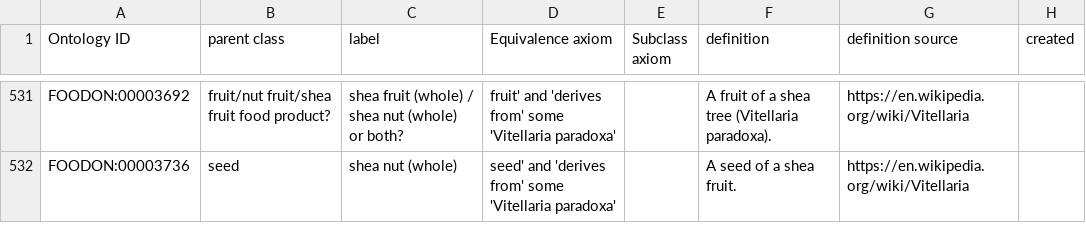
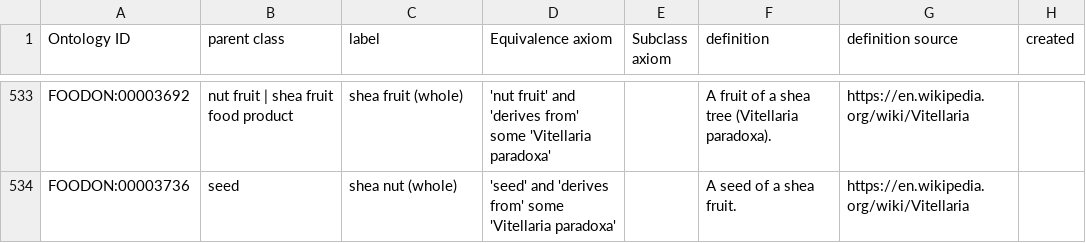
Before and after one commit to trnl/foodon, a TSV file: src/ontology/imports/robot/organismal_materials.tsv, drawn as a sheet; only a part is shown, gaps mark what is left out; addresses are those after the commit; the diff covers the shown part only; the diff names each change by its address in the sheet, - before the commit and + after, or states it on an @@ line.

```diff
--- a/src/ontology/imports/robot/organismal_materials.tsv
+++ b/src/ontology/imports/robot/organismal_materials.tsv
-B533 (parent class): fruit/nut fruit/shea fruit food product?
+B533 (parent class): nut fruit | shea fruit food product
-C533 (label): shea fruit (whole) / shea nut (whole) or both?
+C533 (label): shea fruit (whole)
-D533 (Equivalence axiom): fruit' and…
+D533 (Equivalence axiom): 'nut fruit' and…
-D534 (Equivalence axiom): seed' and 'derives…
+D534 (Equivalence axiom): 'seed' and 'derives…
```
Also changed, not shown: 7 added rows, 6 removed rows and 62 edited cells elsewhere in this file, 6 other files.
